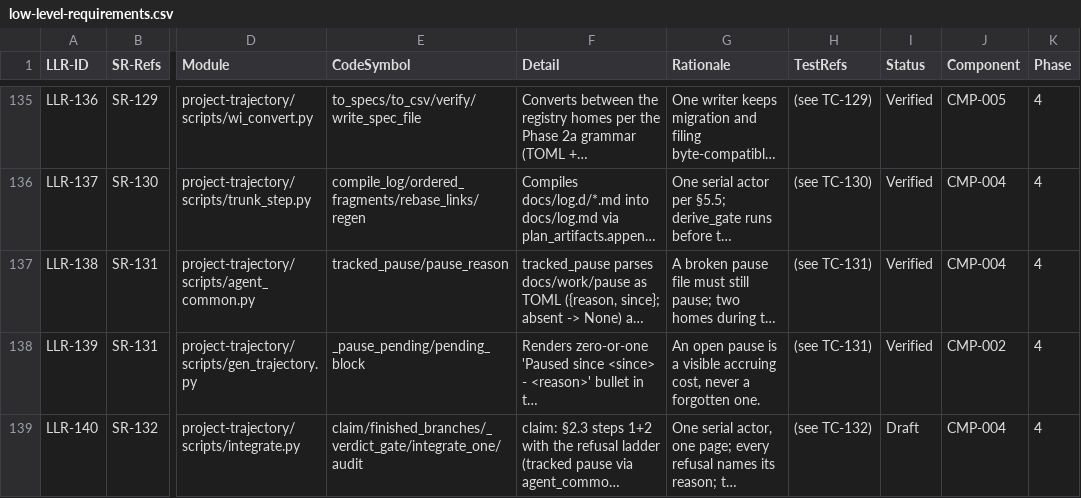
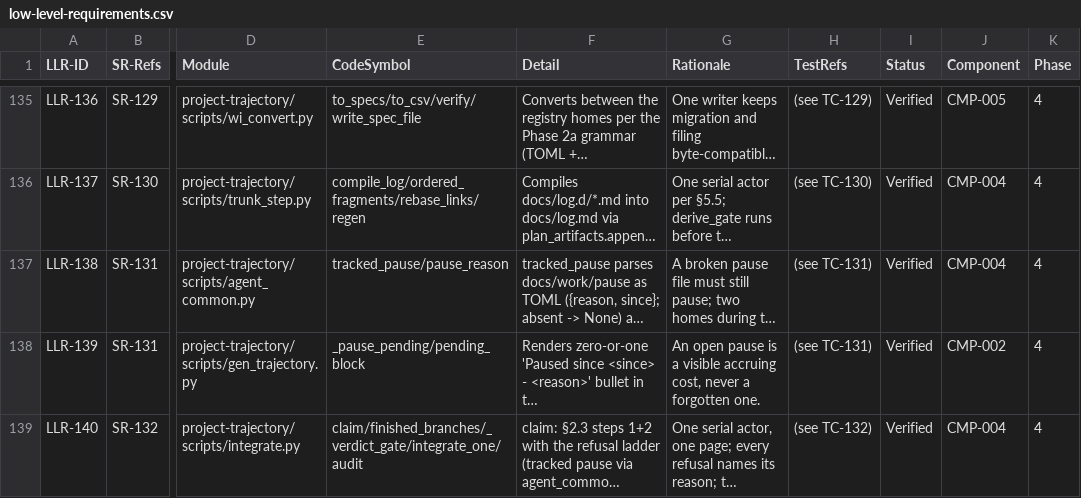
Before and after one commit to diytechy/ai-template, a CSV file: docs/requirements/low-level-requirements.csv, drawn as a sheet; only a part is shown, gaps mark what is left out; long unchanged cells end in …; the diff names each change by its address in the sheet, - before the commit and + after, or states it on an @@ line.

```diff
--- a/docs/requirements/low-level-requirements.csv
+++ b/docs/requirements/low-level-requirements.csv
-I139 (Status): Draft
+I139 (Status): Verified
```
Also changed, not shown: docs/requirements/system-requirements.csv, 12 other files.
